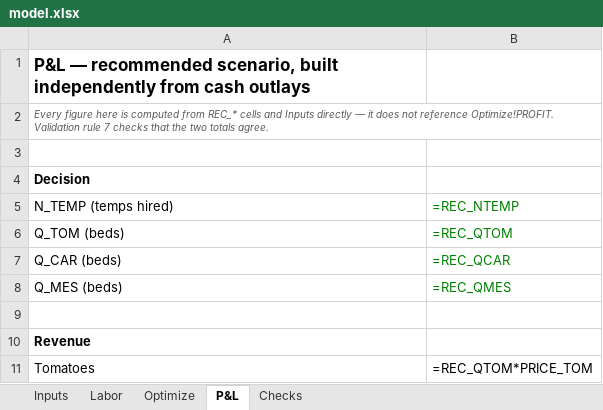
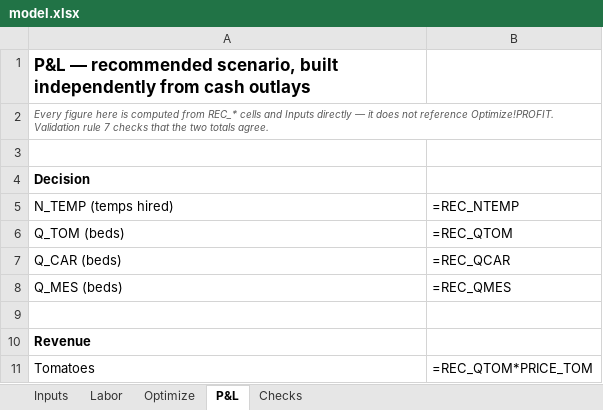
Before and after one commit to weiss-al/andrea-weiss, an Excel workbook: capabilities/marginal-analysis/model.xlsx, sheet P&L, drawn as a sheet; only a part is shown; values as stored, in another font and other column widths than the file's, no borders; formulas without a stored value are shown as written; the diff names each change by its address in the sheet, - before the commit and + after, or states it on an @@ line.

```diff
--- a/capabilities/marginal-analysis/model.xlsx (sheet P&L)
+++ b/capabilities/marginal-analysis/model.xlsx (sheet P&L)
-B5:B8 text colour: #008000
+B5:B8 text colour: black
```
Also changed, not shown: sheet Checks, sheet Inputs, sheet Labor.
